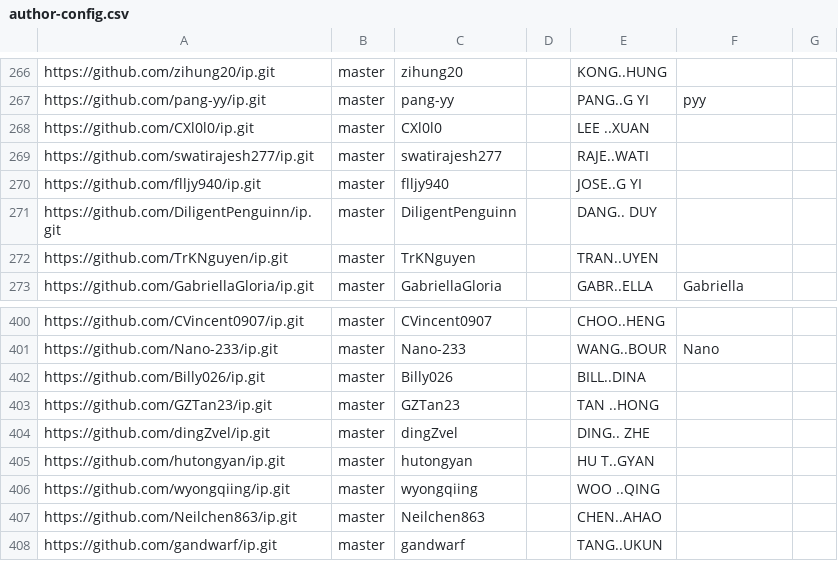
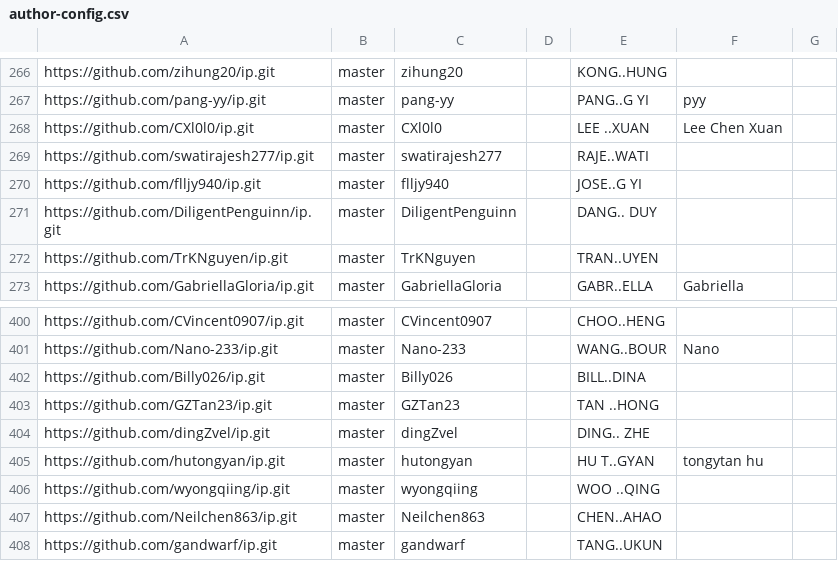
Before and after one commit to nus-cs2103-AY2425S2/ip-dashboard, a CSV file: configs/author-config.csv, drawn as a sheet; only a part is shown, gaps mark what is left out; the diff covers the shown part only.

```diff
--- a/configs/author-config.csv
+++ b/configs/author-config.csv
@@ -267,3 +267,3 @@ https://github.com/zihung20/ip.git,master,zihung20,,KONG..HUNG,,
 https://github.com/pang-yy/ip.git,master,pang-yy,,PANG..G YI,pyy,
-https://github.com/CXl0l0/ip.git,master,CXl0l0,,LEE ..XUAN,,
+https://github.com/CXl0l0/ip.git,master,CXl0l0,,LEE ..XUAN,Lee Chen Xuan,
 https://github.com/swatirajesh277/ip.git,master,swatirajesh277,,RAJE..WATI,,
@@ -404,3 +404,3 @@ https://github.com/GZTan23/ip.git,master,GZTan23,,TAN ..HONG,,
 https://github.com/dingZvel/ip.git,master,dingZvel,,DING.. ZHE,,
-https://github.com/hutongyan/ip.git,master,hutongyan,,HU T..GYAN,,
+https://github.com/hutongyan/ip.git,master,hutongyan,,HU T..GYAN,tongytan hu,
 https://github.com/wyongqiing/ip.git,master,wyongqiing,,WOO ..QING,,
```
Also changed, not shown: 1 added row and 6 edited cells elsewhere in this file, configs/repo-config.csv.
